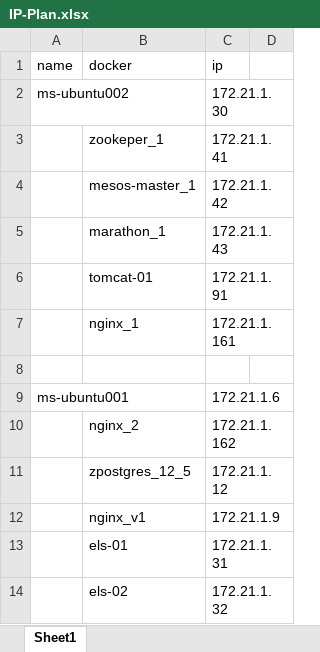
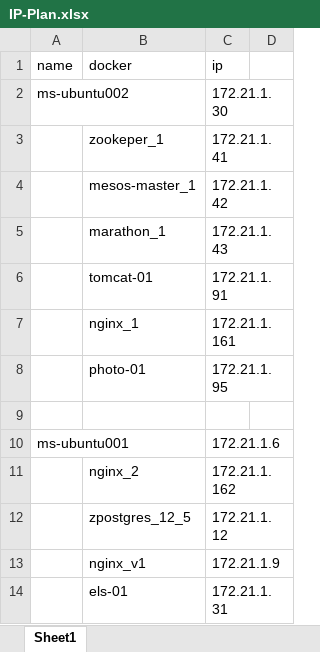
Before and after one commit to anstarik/documents, an Excel workbook: IP-Plan.xlsx, sheet Sheet1, drawn as a sheet; only a part is shown; the shorter side is filled out with more unchanged rows; values as stored, in another font and other column widths than the file's, no borders; the diff names each change by its address in the sheet, - before the commit and + after, or states it on an @@ line.

```diff
--- a/IP-Plan.xlsx (sheet Sheet1)
+++ b/IP-Plan.xlsx (sheet Sheet1)
+row 8:  | photo-01 | 172.21.1.95
```
Also changed, not shown: 2 other files.
